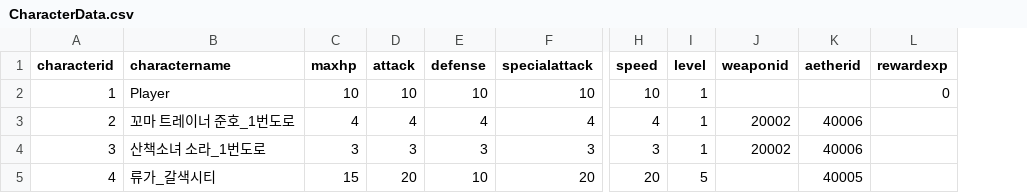
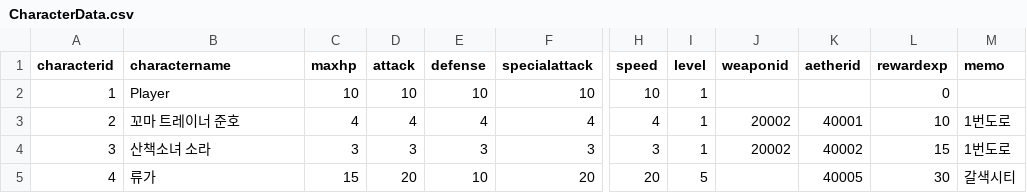
Before and after one commit to jeonghyerin002/2026_2TeamProject, a CSV file: Assets/CSV/CharacterData.csv, drawn as a sheet; only a part is shown, gaps mark what is left out; the diff names each change by its address in the sheet, - before the commit and + after, or states it on an @@ line.

Commit message:
[Feat] CharacterData 기반 NPC 전투 데이터 통합

```diff
--- a/Assets/CSV/CharacterData.csv
+++ b/Assets/CSV/CharacterData.csv
+column M (memo), rows 3-5: 1번도로 | 1번도로 | 갈색시티
-B3 (charactername): 꼬마 트레이너 준호_1번도로
+B3 (charactername): 꼬마 트레이너 준호
-K3 (aetherid): 40006
+K3 (aetherid): 40001
-L3 (rewardexp): (empty)
+L3 (rewardexp): 10
-B4 (charactername): 산책소녀 소라_1번도로
+B4 (charactername): 산책소녀 소라
-K4 (aetherid): 40006
+K4 (aetherid): 40002
-L4 (rewardexp): (empty)
+L4 (rewardexp): 15
-B5 (charactername): 류가_갈색시티
+B5 (charactername): 류가
-L5 (rewardexp): (empty)
+L5 (rewardexp): 30
```
Also changed, not shown: 25 other files.
